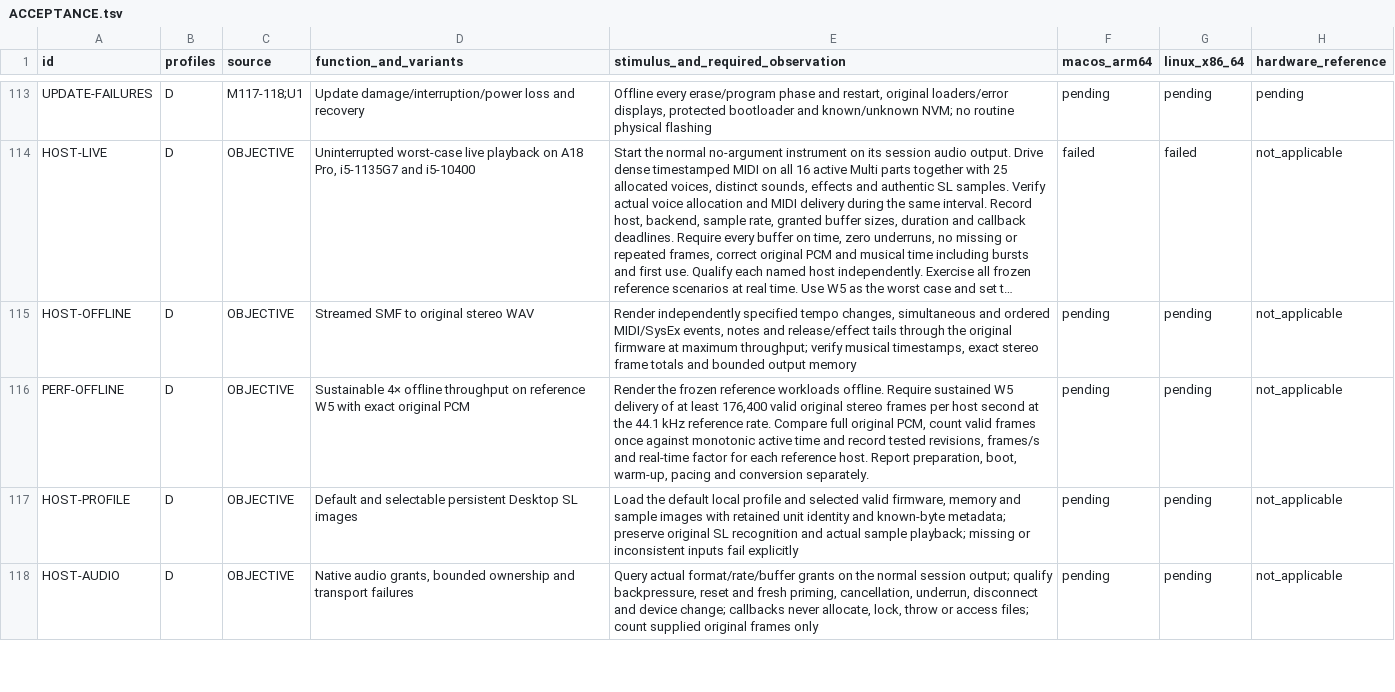
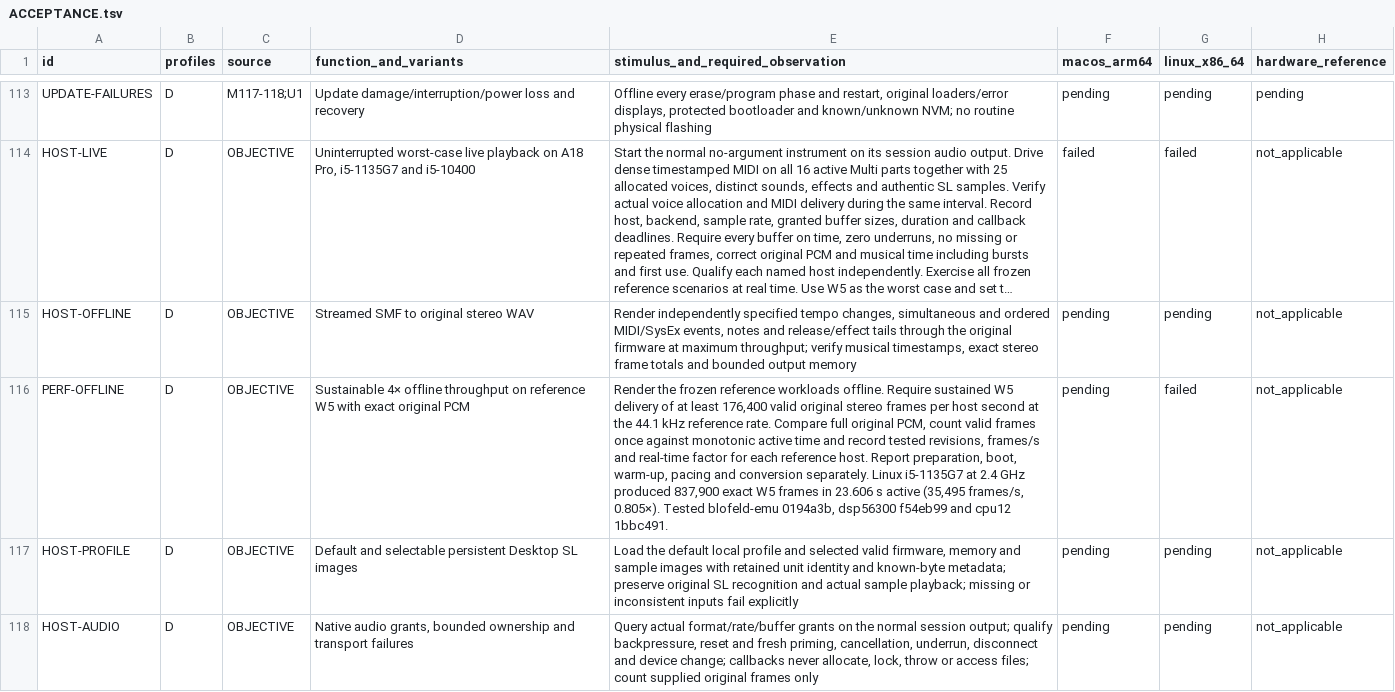
Before and after one commit to Weichwolf/blofeld-emu, a TSV file: ACCEPTANCE.tsv, drawn as a sheet; only a part is shown, gaps mark what is left out; long unchanged cells end in …; the diff names each change by its address in the sheet, - before the commit and + after, or states it on an @@ line.

Commit message:
Record exact Linux W5 PCM and the throughput shortfall

```diff
--- a/ACCEPTANCE.tsv
+++ b/ACCEPTANCE.tsv
-E116: …conversion separately.
+E116: …conversion separately. Linux i5-1135G7 at 2.4 GHz produced 837,900 exact W5 frames in 23.606 s active (35,495 frames/s, 0.805×). Tested blofeld-emu 0194a3b, dsp56300 f54eb99 and cpu12 1bbc491.
-G116 (linux_x86_64): pending
+G116 (linux_x86_64): failed
```
